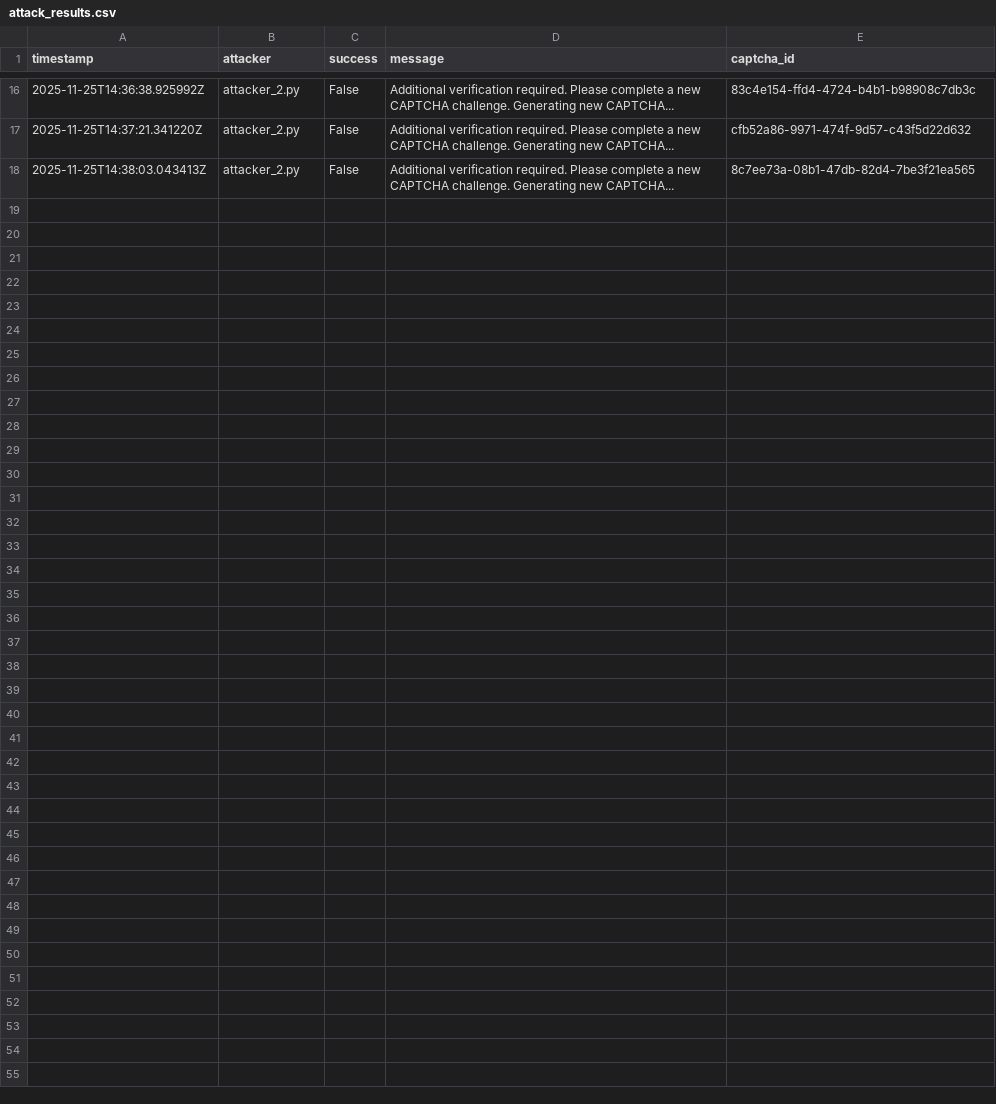
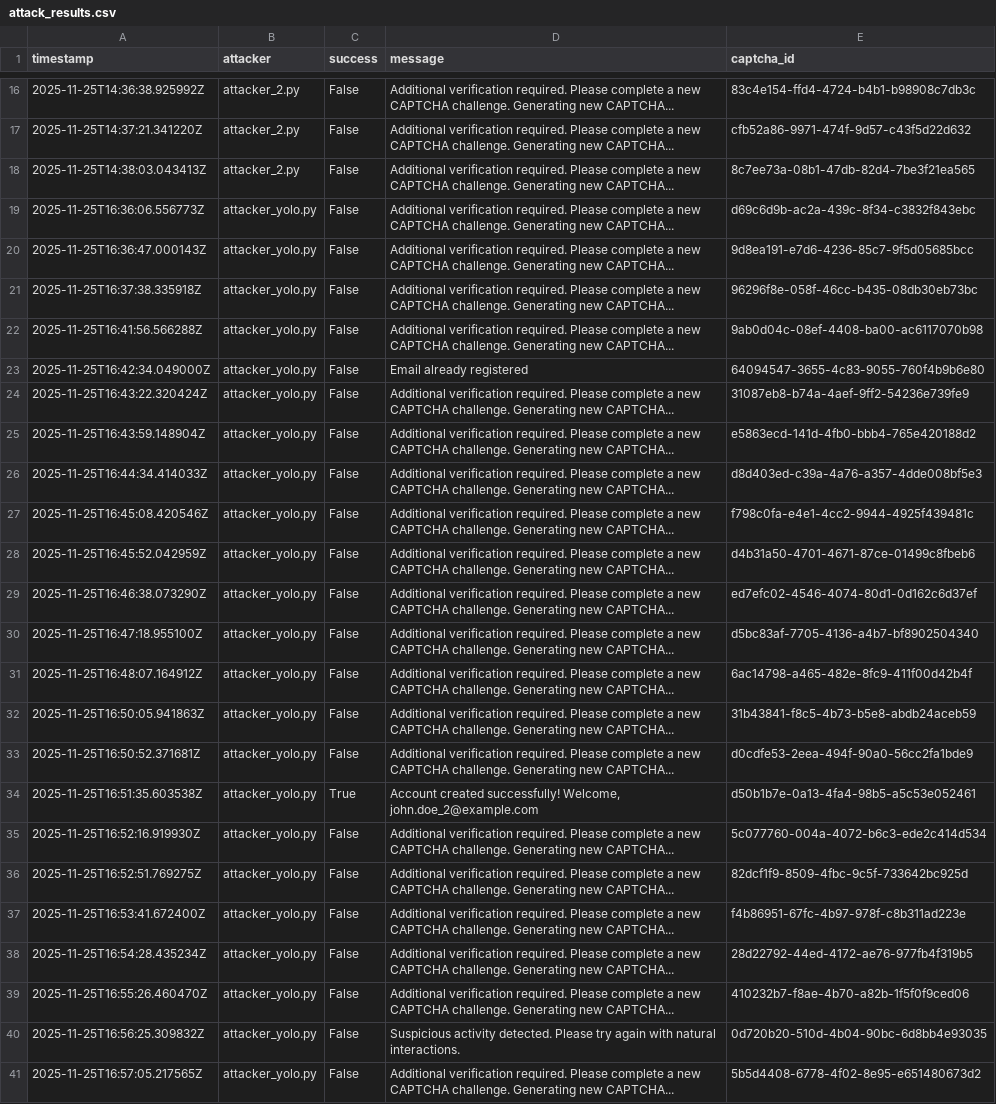
Before and after one commit to AjinkyaTaranekar/CS7NS1-Anti-AI-CAPTCHA, a CSV file: attackers/attack_results.csv, drawn as a sheet; only a part is shown, gaps mark what is left out; the diff names each change by its address in the sheet, - before the commit and + after, or states it on an @@ line.

```diff
--- a/attackers/attack_results.csv
+++ b/attackers/attack_results.csv
+row 19: 2025-11-25T16:36:06.556773Z | attacker_yolo.py | False | Additional verification required. Please complete a new CAPTCHA challenge. Generating new CAPTCHA... | d69c6d9b-ac2a-439c-8f34-c3832f843ebc
+row 20: 2025-11-25T16:36:47.000143Z | attacker_yolo.py | False | Additional verification required. Please complete a new CAPTCHA challenge. Generating new CAPTCHA... | 9d8ea191-e7d6-4236-85c7-9f5d05685bcc
+row 21: 2025-11-25T16:37:38.335918Z | attacker_yolo.py | False | Additional verification required. Please complete a new CAPTCHA challenge. Generating new CAPTCHA... | 96296f8e-058f-46cc-b435-08db30eb73bc
+row 22: 2025-11-25T16:41:56.566288Z | attacker_yolo.py | False | Additional verification required. Please complete a new CAPTCHA challenge. Generating new CAPTCHA... | 9ab0d04c-08ef-4408-ba00-ac6117070b98
+row 23: 2025-11-25T16:42:34.049000Z | attacker_yolo.py | False | Email already registered | 64094547-3655-4c83-9055-760f4b9b6e80
+row 24: 2025-11-25T16:43:22.320424Z | attacker_yolo.py | False | Additional verification required. Please complete a new CAPTCHA challenge. Generating new CAPTCHA... | 31087eb8-b74a-4aef-9ff2-54236e739fe9
+row 25: 2025-11-25T16:43:59.148904Z | attacker_yolo.py | False | Additional verification required. Please complete a new CAPTCHA challenge. Generating new CAPTCHA... | e5863ecd-141d-4fb0-bbb4-765e420188d2
+row 26: 2025-11-25T16:44:34.414033Z | attacker_yolo.py | False | Additional verification required. Please complete a new CAPTCHA challenge. Generating new CAPTCHA... | d8d403ed-c39a-4a76-a357-4dde008bf5e3
+row 27: 2025-11-25T16:45:08.420546Z | attacker_yolo.py | False | Additional verification required. Please complete a new CAPTCHA challenge. Generating new CAPTCHA... | f798c0fa-e4e1-4cc2-9944-4925f439481c
+row 28: 2025-11-25T16:45:52.042959Z | attacker_yolo.py | False | Additional verification required. Please complete a new CAPTCHA challenge. Generating new CAPTCHA... | d4b31a50-4701-4671-87ce-01499c8fbeb6
+row 29: 2025-11-25T16:46:38.073290Z | attacker_yolo.py | False | Additional verification required. Please complete a new CAPTCHA challenge. Generating new CAPTCHA... | ed7efc02-4546-4074-80d1-0d162c6d37ef
+row 30: 2025-11-25T16:47:18.955100Z | attacker_yolo.py | False | Additional verification required. Please complete a new CAPTCHA challenge. Generating new CAPTCHA... | d5bc83af-7705-4136-a4b7-bf8902504340
+row 31: 2025-11-25T16:48:07.164912Z | attacker_yolo.py | False | Additional verification required. Please complete a new CAPTCHA challenge. Generating new CAPTCHA... | 6ac14798-a465-482e-8fc9-411f00d42b4f
+row 32: 2025-11-25T16:50:05.941863Z | attacker_yolo.py | False | Additional verification required. Please complete a new CAPTCHA challenge. Generating new CAPTCHA... | 31b43841-f8c5-4b73-b5e8-abdb24aceb59
+row 33: 2025-11-25T16:50:52.371681Z | attacker_yolo.py | False | Additional verification required. Please complete a new CAPTCHA challenge. Generating new CAPTCHA... | d0cdfe53-2eea-494f-90a0-56cc2fa1bde9
+row 34: 2025-11-25T16:51:35.603538Z | attacker_yolo.py | True | Account created successfully! Welcome, john.doe_2@example.com | d50b1b7e-0a13-4fa4-98b5-a5c53e052461
+row 35: 2025-11-25T16:52:16.919930Z | attacker_yolo.py | False | Additional verification required. Please complete a new CAPTCHA challenge. Generating new CAPTCHA... | 5c077760-004a-4072-b6c3-ede2c414d534
+row 36: 2025-11-25T16:52:51.769275Z | attacker_yolo.py | False | Additional verification required. Please complete a new CAPTCHA challenge. Generating new CAPTCHA... | 82dcf1f9-8509-4fbc-9c5f-733642bc925d
+row 37: 2025-11-25T16:53:41.672400Z | attacker_yolo.py | False | Additional verification required. Please complete a new CAPTCHA challenge. Generating new CAPTCHA... | f4b86951-67fc-4b97-978f-c8b311ad223e
+row 38: 2025-11-25T16:54:28.435234Z | attacker_yolo.py | False | Additional verification required. Please complete a new CAPTCHA challenge. Generating new CAPTCHA... | 28d22792-44ed-4172-ae76-977fb4f319b5
+row 39: 2025-11-25T16:55:26.460470Z | attacker_yolo.py | False | Additional verification required. Please complete a new CAPTCHA challenge. Generating new CAPTCHA... | 410232b7-f8ae-4b70-a82b-1f5f0f9ced06
+row 40: 2025-11-25T16:56:25.309832Z | attacker_yolo.py | False | Suspicious activity detected. Please try again with natural interactions. | 0d720b20-510d-4b04-90bc-6d8bb4e93035
+row 41: 2025-11-25T16:57:05.217565Z | attacker_yolo.py | False | Additional verification required. Please complete a new CAPTCHA challenge. Generating new CAPTCHA... | 5b5d4408-6778-4f02-8e95-e651480673d2
```
Also changed, not shown: 2 other files.
